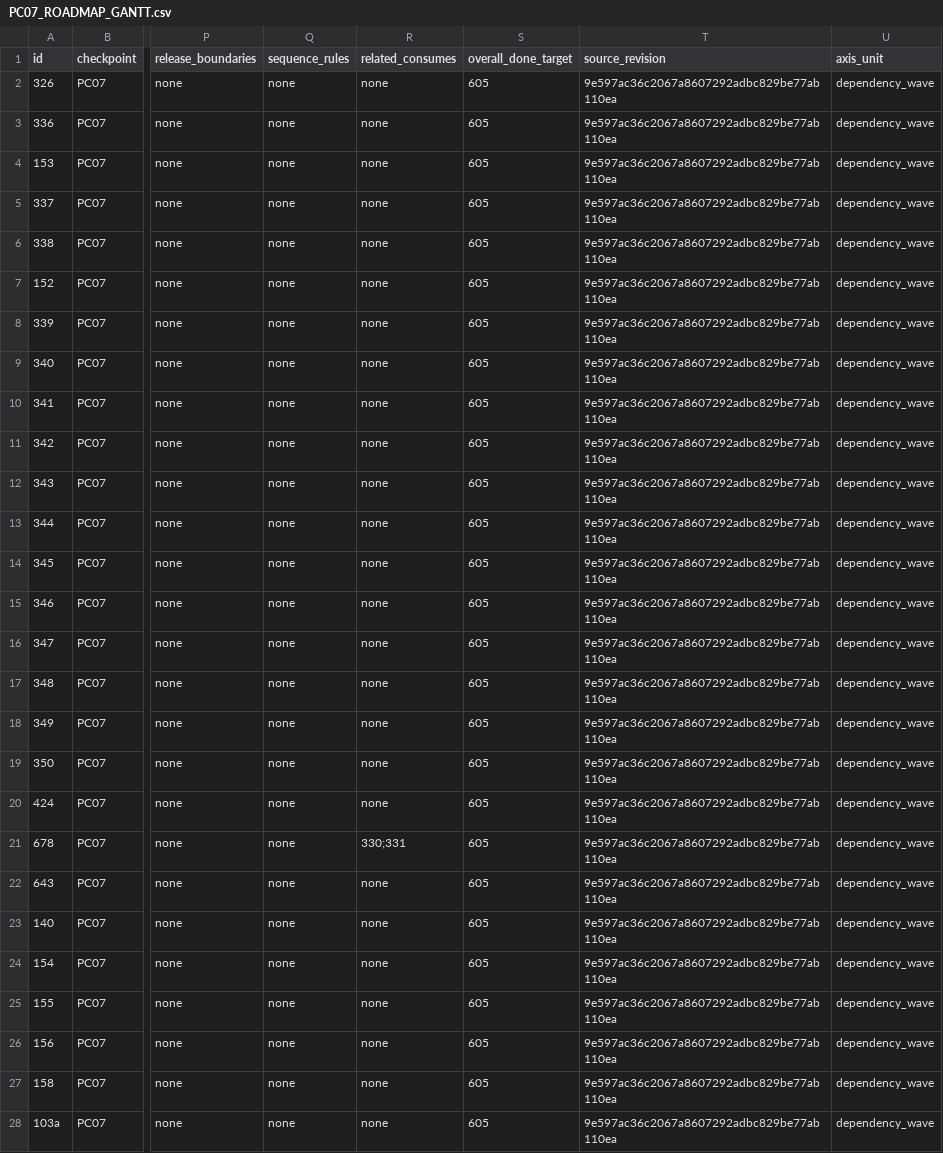
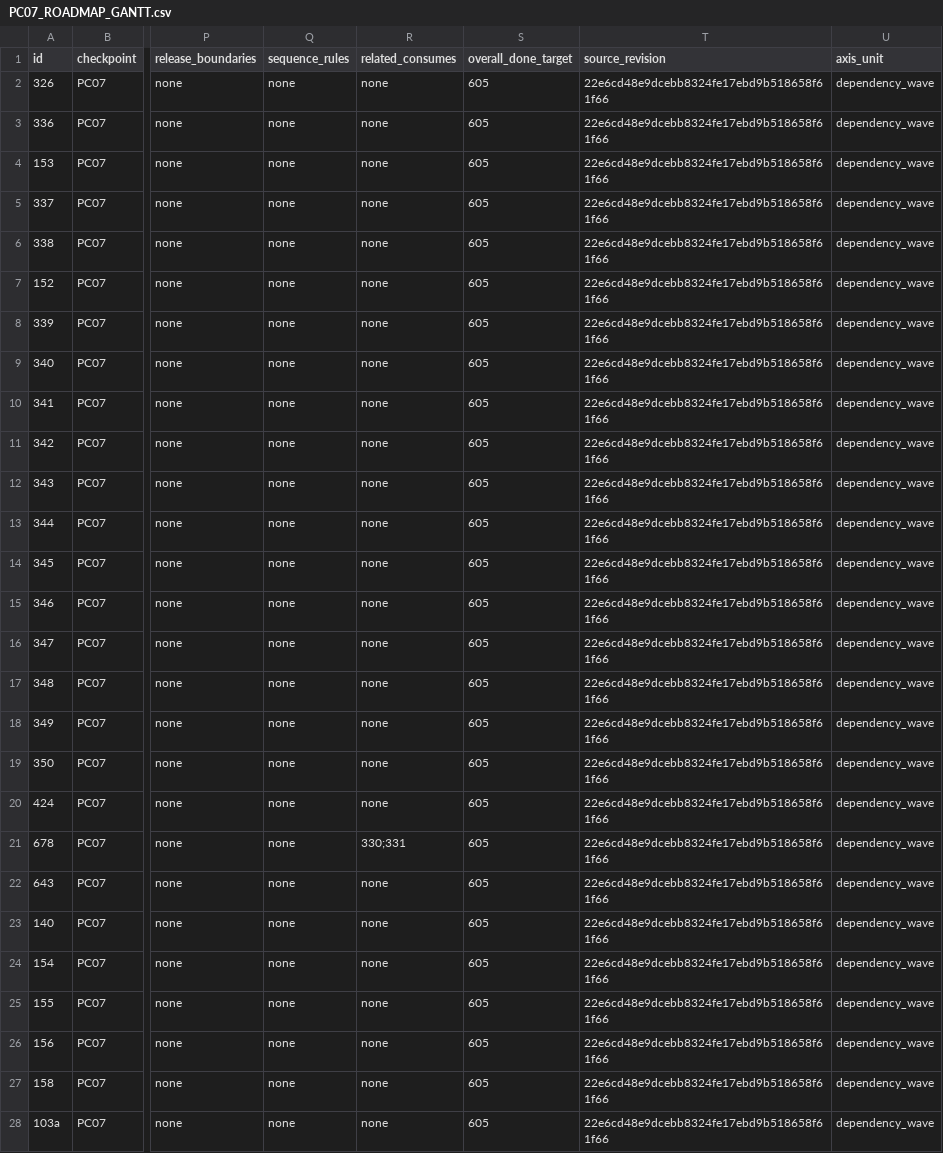
Before and after one commit to emerald-pham/den-of-wolves-new-eden-console, a CSV file: docs/PC07_ROADMAP_GANTT.csv, drawn as a sheet; only a part is shown, gaps mark what is left out; the diff covers the shown part only; the diff names each change by its address in the sheet, - before the commit and + after, or states it on an @@ line.

Commit message:
docs: refresh roadmap binding after main reconciliation

```diff
--- a/docs/PC07_ROADMAP_GANTT.csv
+++ b/docs/PC07_ROADMAP_GANTT.csv
-T2:T28 (source_revision): 9e597ac36c2067a8607292adbc829be77ab110ea
+T2:T28 (source_revision): 22e6cd48e9dcebb8324fe17ebd9b518658f61f66
```
Also changed, not shown: 168 edited cells elsewhere in this file, 3 other files.
